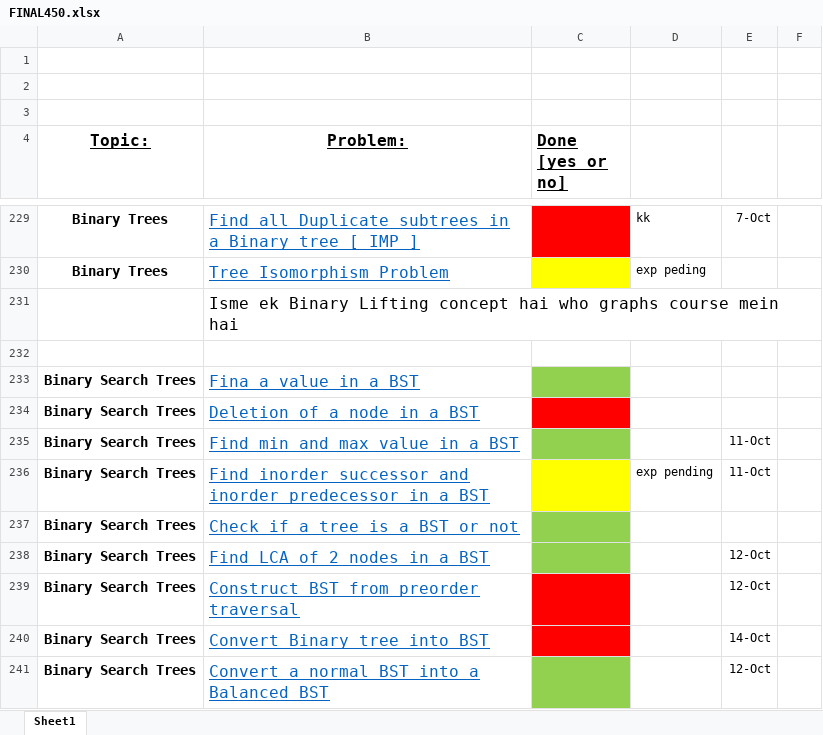
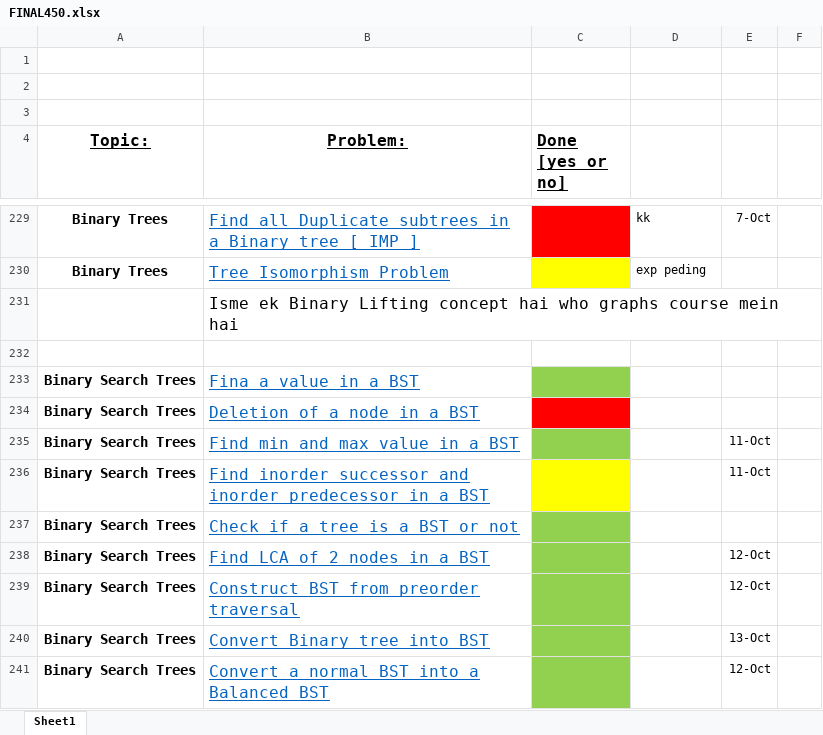
Before and after one commit to KisloTAooAnkit/Python-Programs, an Excel workbook: FINAL450.xlsx, sheet Sheet1, drawn as a sheet; only a part is shown, gaps mark what is left out; values as stored, in another font and other column widths than the file's, no borders; the diff covers the shown part only; the diff names each change by its address in the sheet, - before the commit and + after, or states it on an @@ line.

```diff
--- a/FINAL450.xlsx (sheet Sheet1)
+++ b/FINAL450.xlsx (sheet Sheet1)
-D236: exp pending
+D236: (empty)
-C239:C240 fill: #FF0000
+C239:C240 fill: #92D050
-E240: 14-Oct
+E240: 13-Oct
```
Also changed, not shown: 2 added rows, 7 edited cells and cell formats elsewhere in this sheet, 5 other files.
